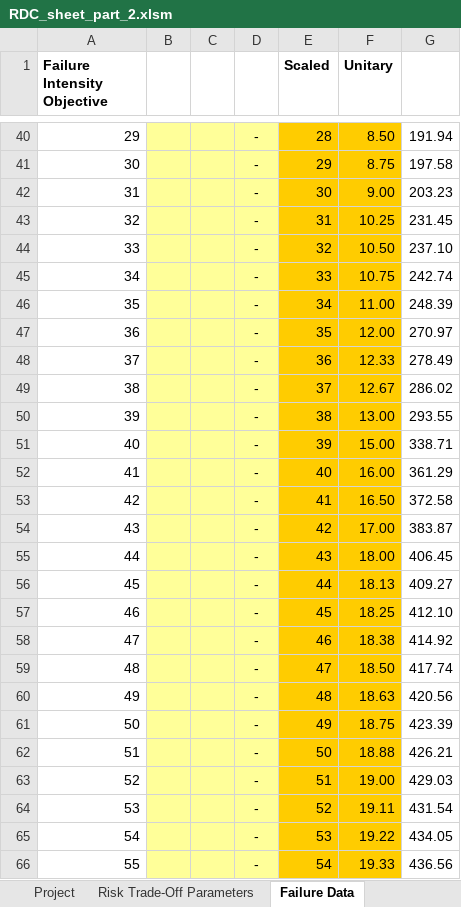
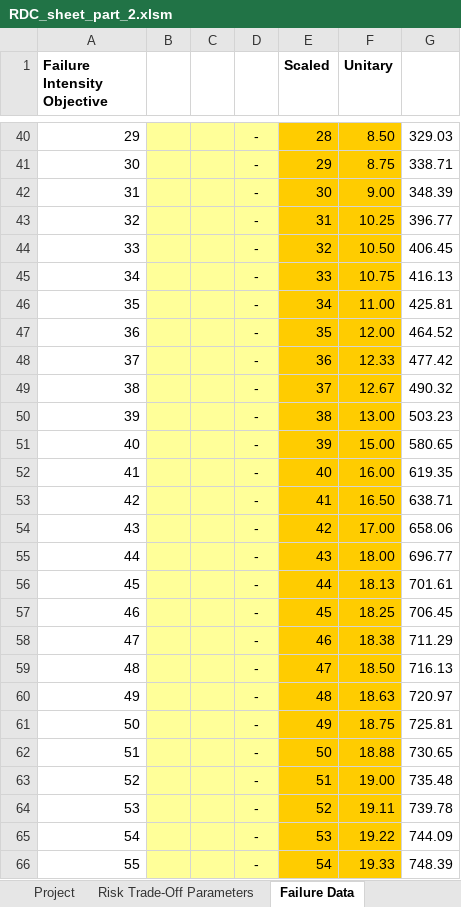
Before and after one commit to SENG637-Group-4/Assignment-5, an Excel workbook: RDC_sheet_part_2.xlsm, sheet Failure Data, drawn as a sheet; only a part is shown, gaps mark what is left out; values as stored, in another font and other column widths than the file's, no borders; conditional formats not drawn; the diff covers the shown part only; the diff names each change by its address in the sheet, - before the commit and + after, or states it on an @@ line.

```diff
--- a/RDC_sheet_part_2.xlsm (sheet Failure Data)
+++ b/RDC_sheet_part_2.xlsm (sheet Failure Data)
-G40: 191.94
+G40: 329.03
-G41: 197.58
+G41: 338.71
-G42: 203.23
+G42: 348.39
-G43: 231.45
+G43: 396.77
-G44: 237.10
+G44: 406.45
-G45: 242.74
+G45: 416.13
-G46: 248.39
+G46: 425.81
-G47: 270.97
+G47: 464.52
-G48: 278.49
+G48: 477.42
-G49: 286.02
+G49: 490.32
-G50: 293.55
+G50: 503.23
-G51: 338.71
+G51: 580.65
-G52: 361.29
+G52: 619.35
-G53: 372.58
+G53: 638.71
-G54: 383.87
+G54: 658.06
-G55: 406.45
+G55: 696.77
-G56: 409.27
+G56: 701.61
-G57: 412.10
+G57: 706.45
-G58: 414.92
+G58: 711.29
-G59: 417.74
+G59: 716.13
-G60: 420.56
+G60: 720.97
-G61: 423.39
+G61: 725.81
-G62: 426.21
+G62: 730.65
-G63: 429.03
+G63: 735.48
-G64: 431.54
+G64: 739.78
-G65: 434.05
+G65: 744.09
-G66: 436.56
+G66: 748.39
```
Also changed, not shown: 68 edited cells elsewhere in this sheet, sheet Plot Data, sheet R-Demo-Chart, formulas that keep their value, charts or pictures.
